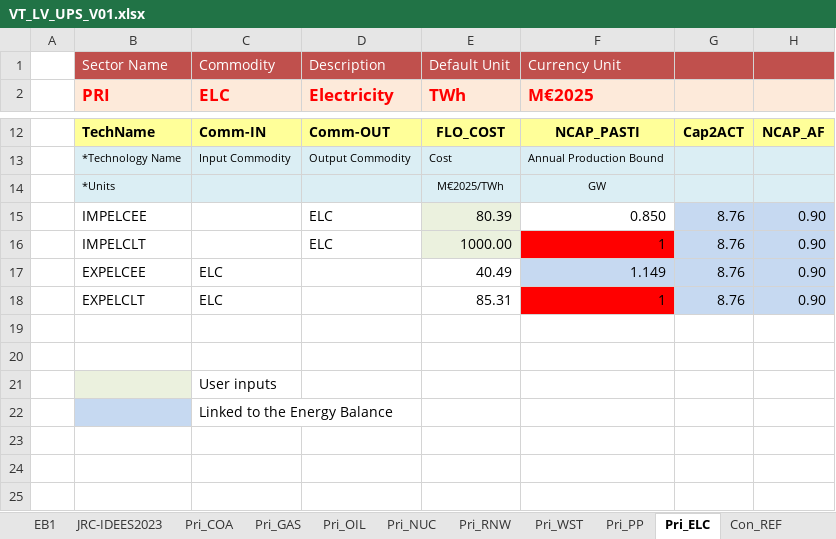
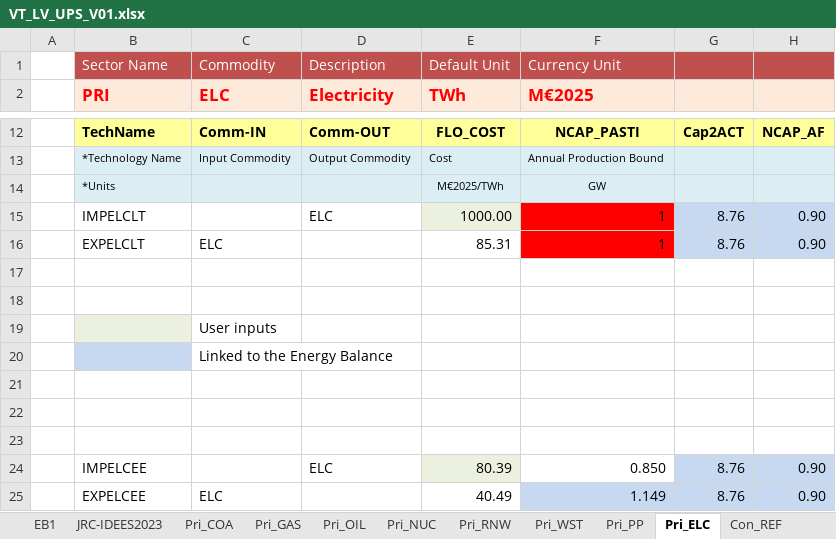
Before and after one commit to kraik98/ee-times, an Excel workbook: VT_LV_UPS_V01.xlsx, sheet Pri_ELC, drawn as a sheet; only a part is shown, gaps mark what is left out; values as stored, in another font and other column widths than the file's, no borders; charts and pictures not drawn; rows hold the shown columns only; the diff names each change by its address in the sheet, - before the commit and + after, or states it on an @@ line.

```diff
--- a/VT_LV_UPS_V01.xlsx (sheet Pri_ELC)
+++ b/VT_LV_UPS_V01.xlsx (sheet Pri_ELC)
+row 21: (empty)
+row 22: (empty)
+row 23: (empty)
@@ row 15 moved to row 24: IMPELCEE @@
@@ row 17 moved to row 25: EXPELCEE @@
```
Also changed, not shown: formulas that keep their value, charts or pictures, SuppXLS/Scen_trade.xlsx, SuppXLS/Trades/ScenTrade_TRADE_PARAM.xlsx, 1 other file.
